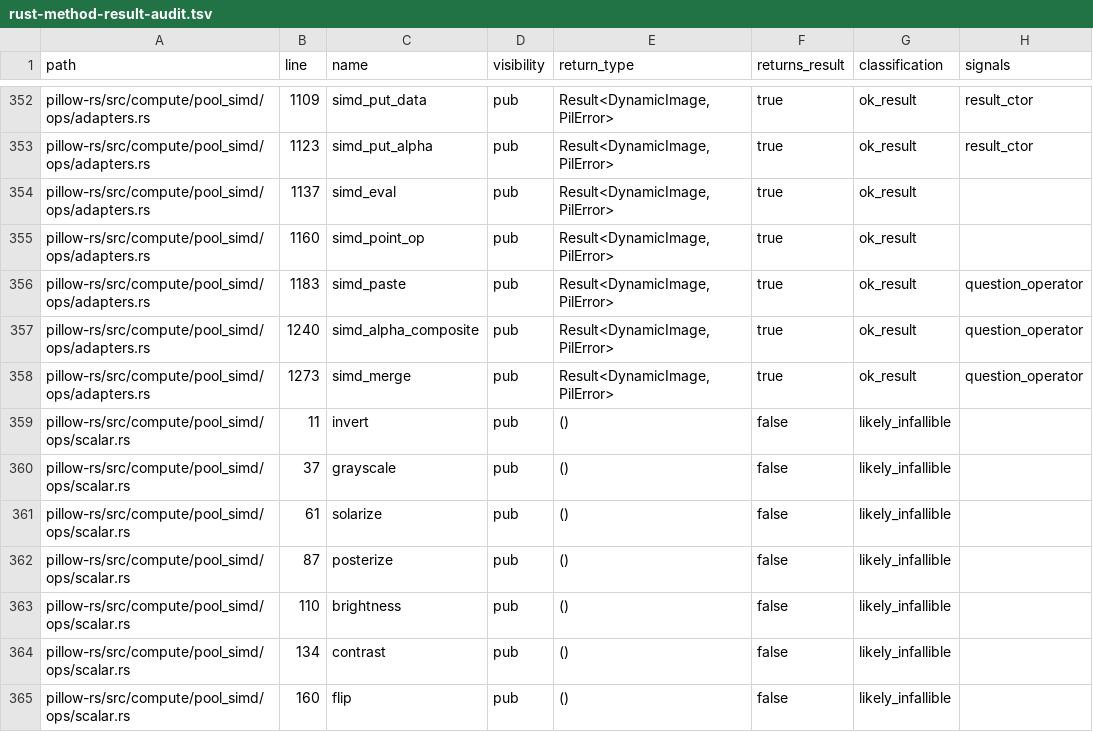
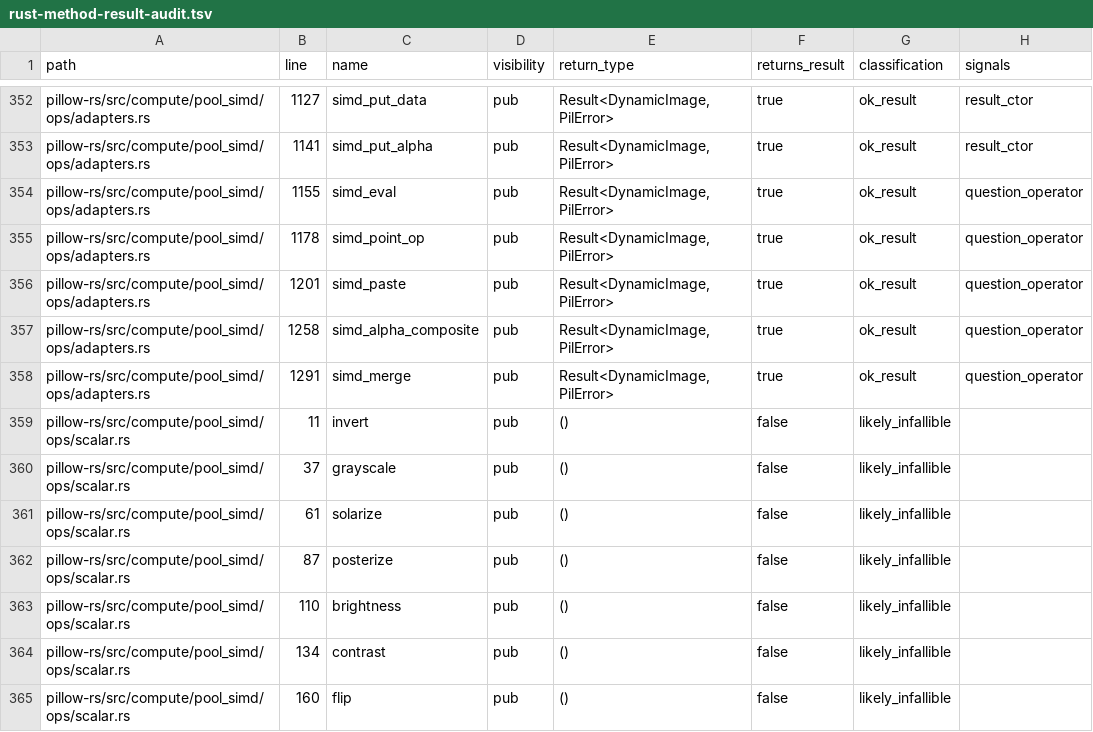
Before and after one commit to appunni-m/pillow-rs, a TSV file: docs/generated/rust-method-result-audit.tsv, drawn as a sheet; only a part is shown, gaps mark what is left out; the diff covers the shown part only; the diff names each change by its address in the sheet, - before the commit and + after, or states it on an @@ line.

```diff
--- a/docs/generated/rust-method-result-audit.tsv
+++ b/docs/generated/rust-method-result-audit.tsv
-B352 (line): 1109
+B352 (line): 1127
-B353 (line): 1123
+B353 (line): 1141
-B354 (line): 1137
+B354 (line): 1155
-H354:H355 (signals): (empty)
+H354:H355 (signals): question_operator
-B355 (line): 1160
+B355 (line): 1178
-B356 (line): 1183
+B356 (line): 1201
-B357 (line): 1240
+B357 (line): 1258
-B358 (line): 1273
+B358 (line): 1291
```
Also changed, not shown: 68 edited cells elsewhere in this file, 2 other files.
